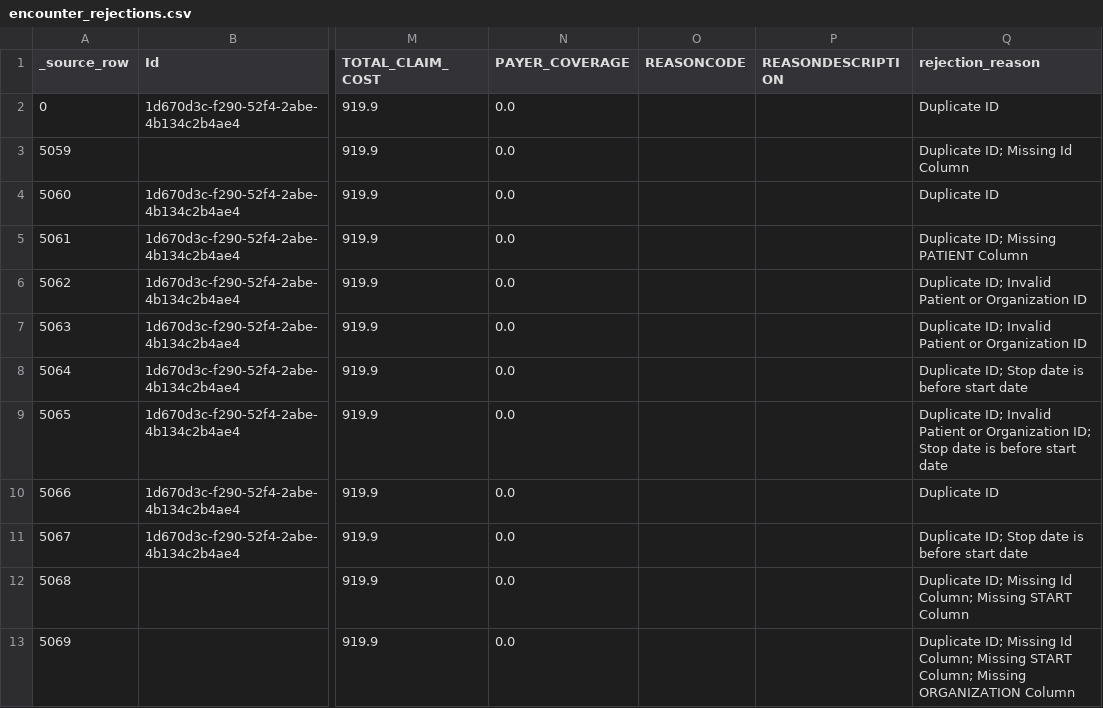
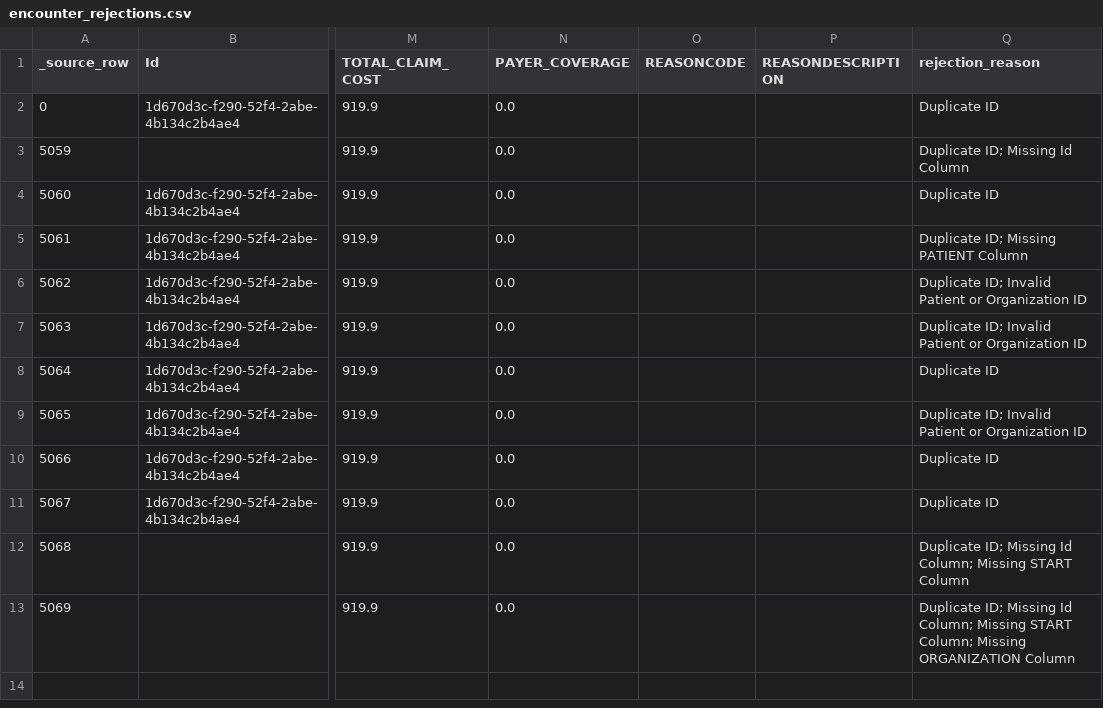
Before and after one commit to Ben-Casillas/Healthcare-ER-Analysis, a CSV file: Data/rejected/encounter_rejections.csv, drawn as a sheet; only a part is shown, gaps mark what is left out; the diff names each change by its address in the sheet, - before the commit and + after, or states it on an @@ line.

```diff
--- a/Data/rejected/encounter_rejections.csv
+++ b/Data/rejected/encounter_rejections.csv
-Q8 (rejection_reason): Duplicate ID; Stop date is before start date
+Q8 (rejection_reason): Duplicate ID
-Q9 (rejection_reason): …or Organization ID; Stop date is before start date
+Q9 (rejection_reason): …or Organization ID
-Q11 (rejection_reason): Duplicate ID; Stop date is before start date
+Q11 (rejection_reason): Duplicate ID
```
Also changed, not shown: Data/rejected/patient_rejections.csv, 21 other files.
